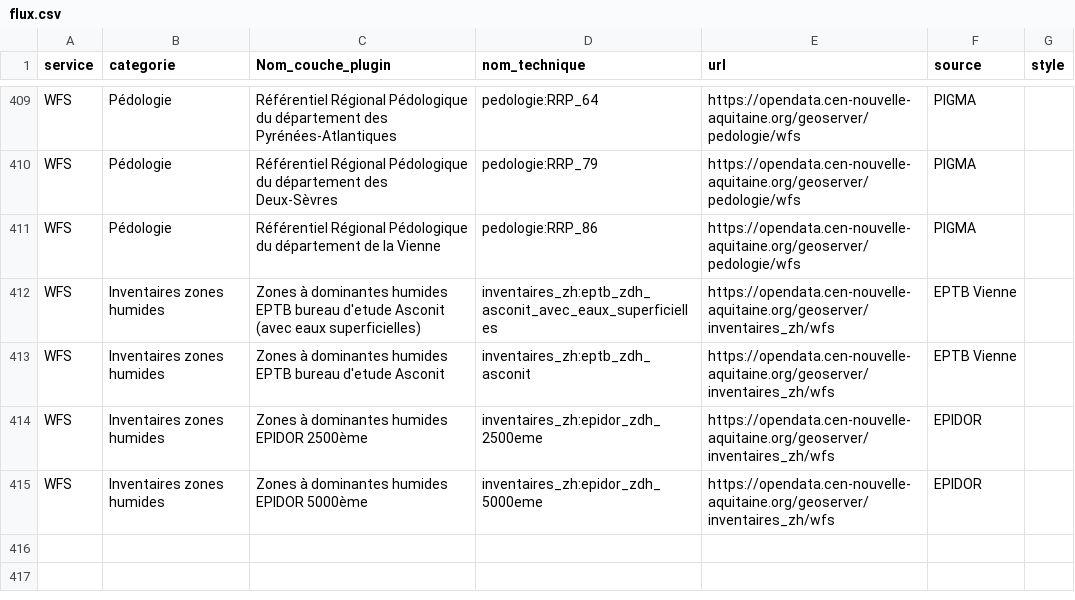
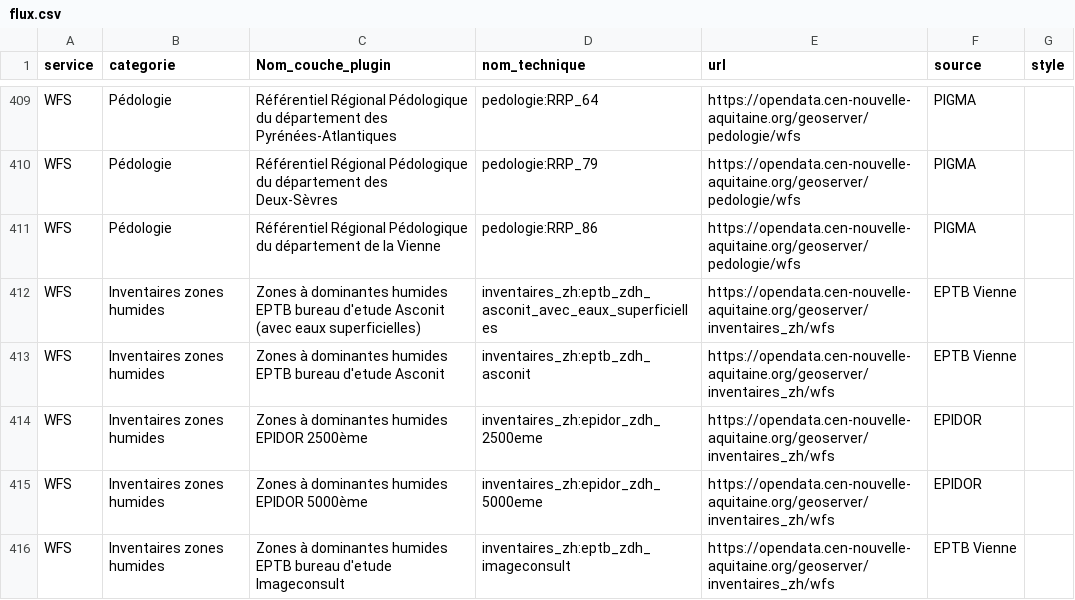
Before and after one commit to CEN-Nouvelle-Aquitaine/fluxcen, a CSV file: flux.csv, drawn as a sheet; only a part is shown, gaps mark what is left out; the diff names each change by its address in the sheet, - before the commit and + after, or states it on an @@ line.

Commit message:
Update flux.csv

```diff
--- a/flux.csv
+++ b/flux.csv
+row 416: WFS | Inventaires zones humides | Zones à dominantes humides EPTB bureau d'etude Imageconsult | inventaires_zh:eptb_zdh_imageconsult | https://opendata.cen-nouvelle-aquitaine.org/geoserver/inventaires_zh/wfs | EPTB Vienne
```
